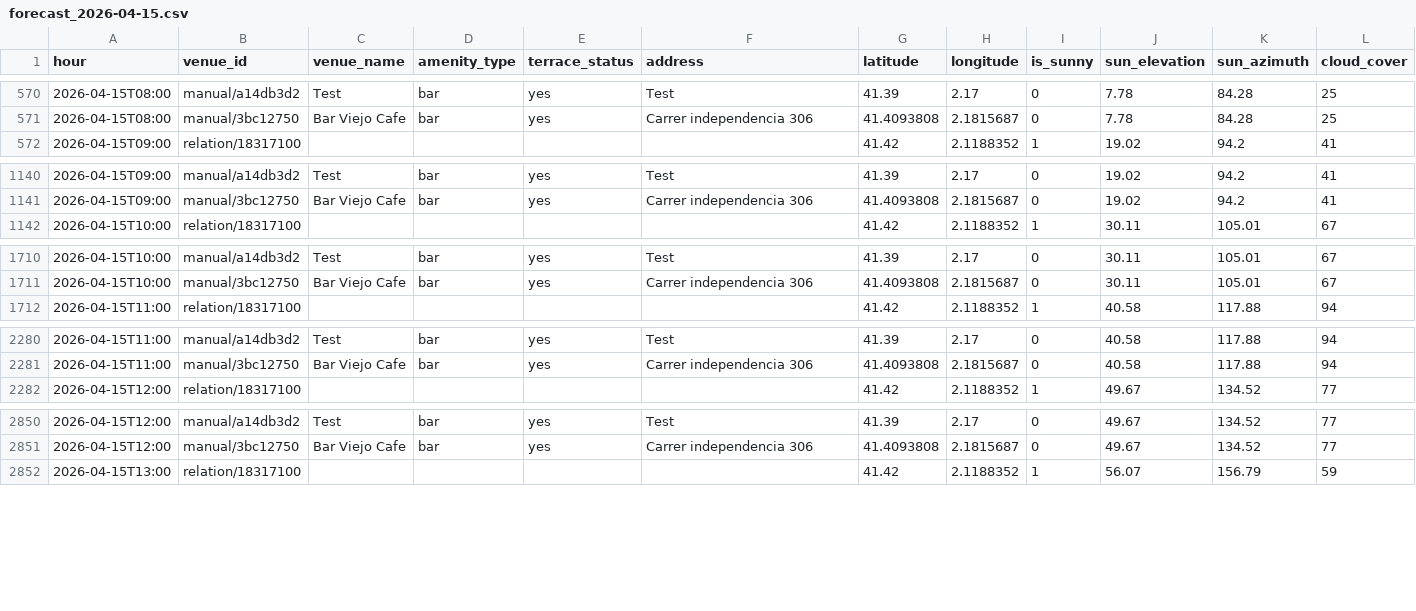
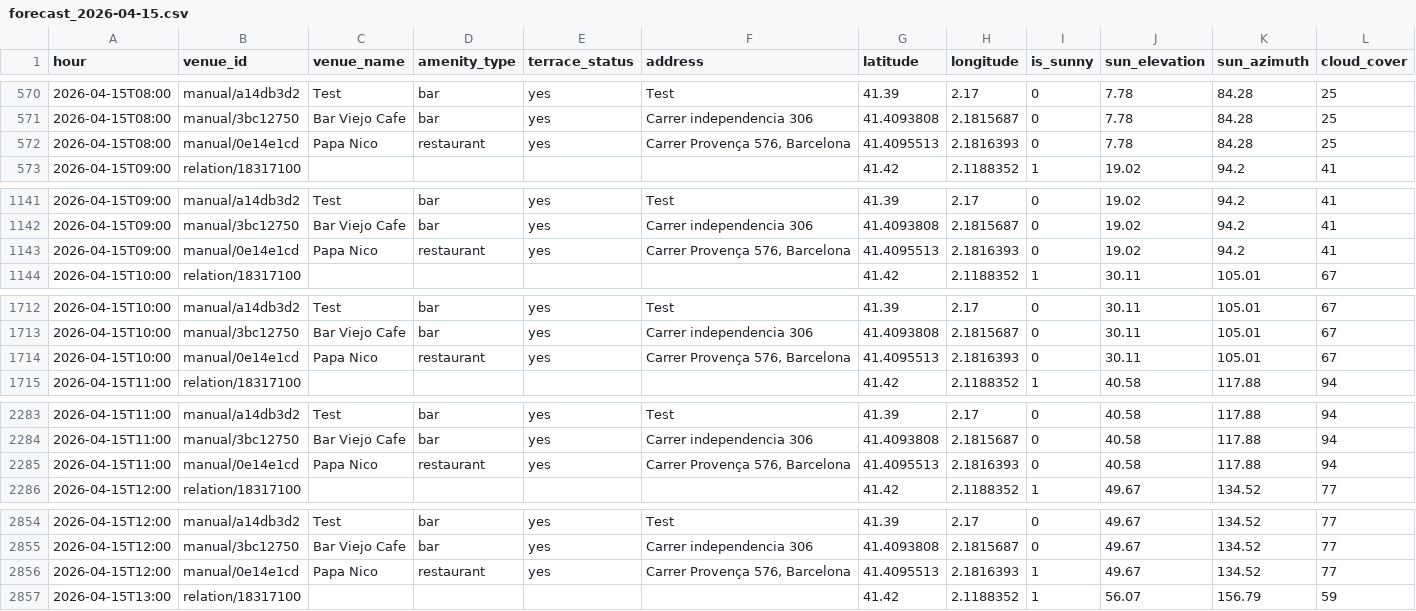
Before and after one commit to AdrianaC4/sunspot-bcn, a CSV file: forecast_2026-04-15.csv, drawn as a sheet; only a part is shown, gaps mark what is left out; rows hold the shown columns only; the diff covers the shown part only; the diff names each change by its address in the sheet, - before the commit and + after, or states it on an @@ line.

Commit message:
Forecast update: 2026-04-15

```diff
--- a/forecast_2026-04-15.csv
+++ b/forecast_2026-04-15.csv
+row 572: 2026-04-15T08:00 | manual/0e14e1cd | Papa Nico | restaurant | yes | Carrer Provença 576, Barcelona | 41.4095513 | 2.1816393 | 0 | 7.78 | 84.28 | 25
+row 1143: 2026-04-15T09:00 | manual/0e14e1cd | Papa Nico | restaurant | yes | Carrer Provença 576, Barcelona | 41.4095513 | 2.1816393 | 0 | 19.02 | 94.2 | 41
+row 1714: 2026-04-15T10:00 | manual/0e14e1cd | Papa Nico | restaurant | yes | Carrer Provença 576, Barcelona | 41.4095513 | 2.1816393 | 0 | 30.11 | 105.01 | 67
+row 2285: 2026-04-15T11:00 | manual/0e14e1cd | Papa Nico | restaurant | yes | Carrer Provença 576, Barcelona | 41.4095513 | 2.1816393 | 0 | 40.58 | 117.88 | 94
+row 2856: 2026-04-15T12:00 | manual/0e14e1cd | Papa Nico | restaurant | yes | Carrer Provença 576, Barcelona | 41.4095513 | 2.1816393 | 1 | 49.67 | 134.52 | 77
```
Also changed, not shown: 8 added rows elsewhere in this file.
